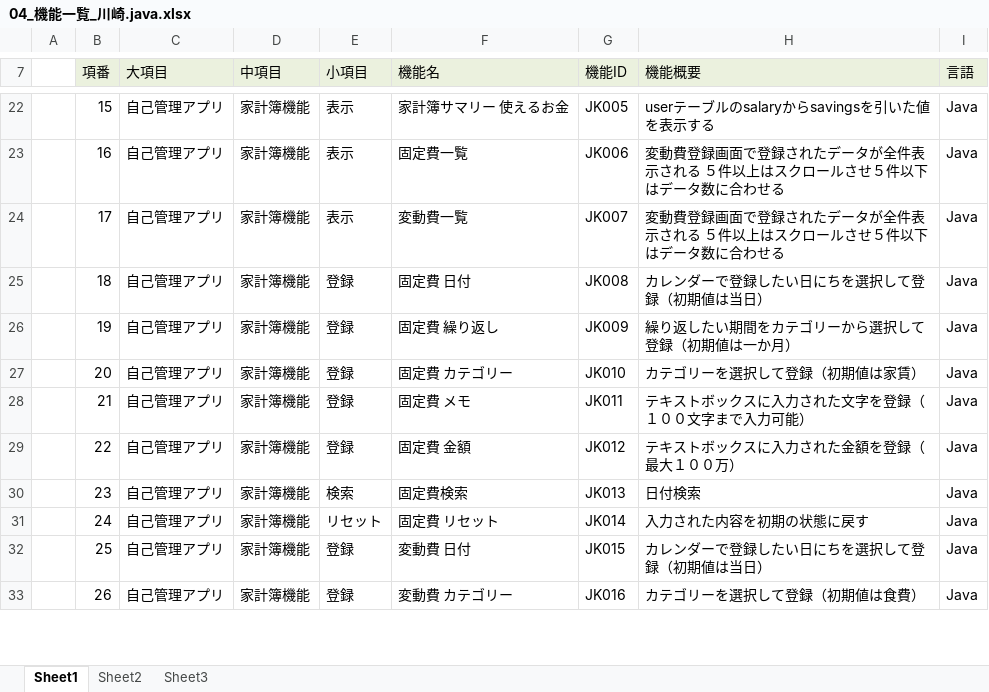
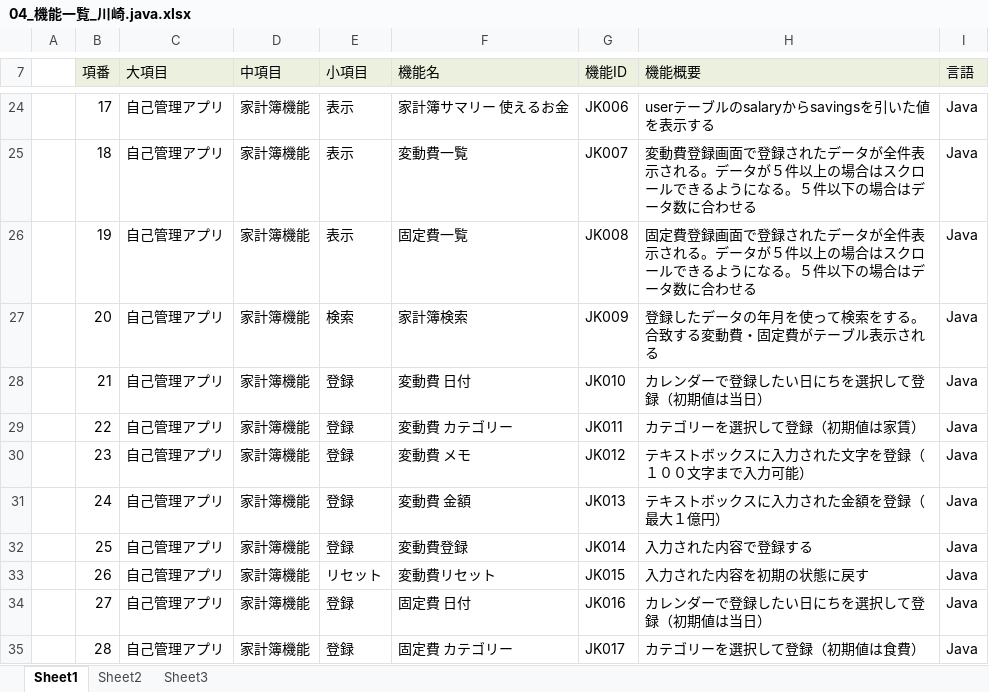
Before and after one commit to dojo2022/E-3, an Excel workbook: doc/04_機能一覧_川崎.java.xlsx, sheet Sheet1, drawn as a sheet; only a part is shown, gaps mark what is left out; values as stored, in another font and other column widths than the file's, no borders; removed rows and columns are numbered as before the commit, all else as after; the diff covers the shown part only; the diff names each change by its address in the sheet, - before the commit and + after, or states it on an @@ line.

```diff
--- a/doc/04_機能一覧_川崎.java.xlsx (sheet Sheet1)
+++ b/doc/04_機能一覧_川崎.java.xlsx (sheet Sheet1)
-B24 (項番): 15
+B24 (項番): 17
-G24 (機能ID): JK005
+G24 (機能ID): JK006
-row 23:  | 16 | 自己管理アプリ | 家計簿機能 | 表示 | 固定費一覧 | JK006 | 変動費登録画面で登録されたデータが全件表示される ５件以上はスクロールさせ５件以下はデータ数に合わせる | Java
-B25 (項番): 17
+B25 (項番): 18
-H25 (機能概要): …示される ５件以上はスクロールさせ５件以下はデータ…
+H25 (機能概要): …示される。データが５件以上の場合はスクロールできるようになる。５件以下の場合はデータ…
+row 26:  | 19 | 自己管理アプリ | 家計簿機能 | 表示 | 固定費一覧 | JK008 | 固定費登録画面で登録されたデータが全件表示される。データが５件以上の場合はスクロールできるようになる。５件以下の場合はデータ数に合わせる | Java
+row 27:  | 20 | 自己管理アプリ | 家計簿機能 | 検索 | 家計簿検索 | JK009 | 登録したデータの年月を使って検索をする。合致する変動費・固定費がテーブル表示される | Java
-B28 (項番): 18
+B28 (項番): 21
-F28 (機能名): 固定費 日付
+F28 (機能名): 変動費 日付
-G28 (機能ID): JK008
+G28 (機能ID): JK010
-row 26:  | 19 | 自己管理アプリ | 家計簿機能 | 登録 | 固定費 繰り返し | JK009 | 繰り返したい期間をカテゴリーから選択して登録（初期値は一か月） | Java
-B29 (項番): 20
+B29 (項番): 22
-F29 (機能名): 固定費 カテゴリー
+F29 (機能名): 変動費 カテゴリー
-G29 (機能ID): JK010
+G29 (機能ID): JK011
-B30 (項番): 21
+B30 (項番): 23
-F30 (機能名): 固定費 メモ
+F30 (機能名): 変動費 メモ
-G30 (機能ID): JK011
+G30 (機能ID): JK012
-B31 (項番): 22
+B31 (項番): 24
-F31 (機能名): 固定費 金額
+F31 (機能名): 変動費 金額
-G31 (機能ID): JK012
+G31 (機能ID): JK013
-H31 (機能概要): テキストボックスに入力された金額を登録（最大１００万）
+H31 (機能概要): テキストボックスに入力された金額を登録（最大１億円）
-row 30:  | 23 | 自己管理アプリ | 家計簿機能 | 検索 | 固定費検索 | JK013 | 日付検索 | Java
+row 32:  | 25 | 自己管理アプリ | 家計簿機能 | 登録 | 変動費登録 | JK014 | 入力された内容で登録する | Java
-B33 (項番): 24
+B33 (項番): 26
-F33 (機能名): 固定費 リセット
+F33 (機能名): 変動費リセット
-G33 (機能ID): JK014
+G33 (機能ID): JK015
-B34 (項番): 25
+B34 (項番): 27
-F34 (機能名): 変動費 日付
+F34 (機能名): 固定費 日付
-G34 (機能ID): JK015
+G34 (機能ID): JK016
-B35 (項番): 26
+B35 (項番): 28
-F35 (機能名): 変動費 カテゴリー
+F35 (機能名): 固定費 カテゴリー
-G35 (機能ID): JK016
+G35 (機能ID): JK017
```
Also changed, not shown: 6 added rows, 21 removed rows and 84 edited cells elsewhere in this sheet, 1 other file.
